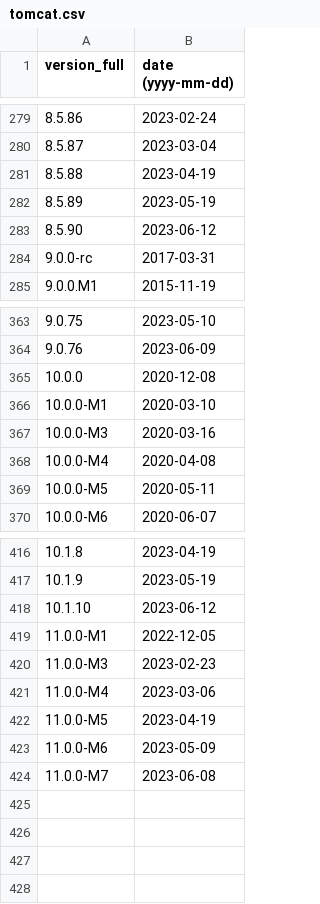
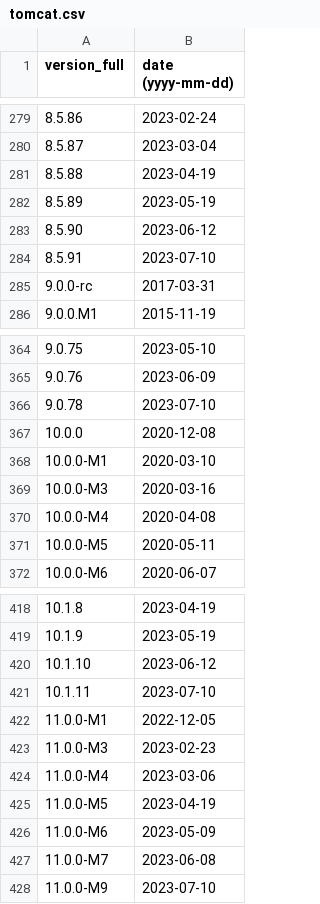
Before and after one commit to maaaaz/third-parties-version-history, a CSV file: Apache Tomcat/tomcat.csv, drawn as a sheet; only a part is shown, gaps mark what is left out; the diff names each change by its address in the sheet, - before the commit and + after, or states it on an @@ line.

```diff
--- a/Apache Tomcat/tomcat.csv
+++ b/Apache Tomcat/tomcat.csv
+row 284: 8.5.91 | 2023-07-10
+row 366: 9.0.78 | 2023-07-10
+row 421: 10.1.11 | 2023-07-10
+row 428: 11.0.0-M9 | 2023-07-10
```
Also changed, not shown: Microsoft Edge Chromium/edge.csv.
